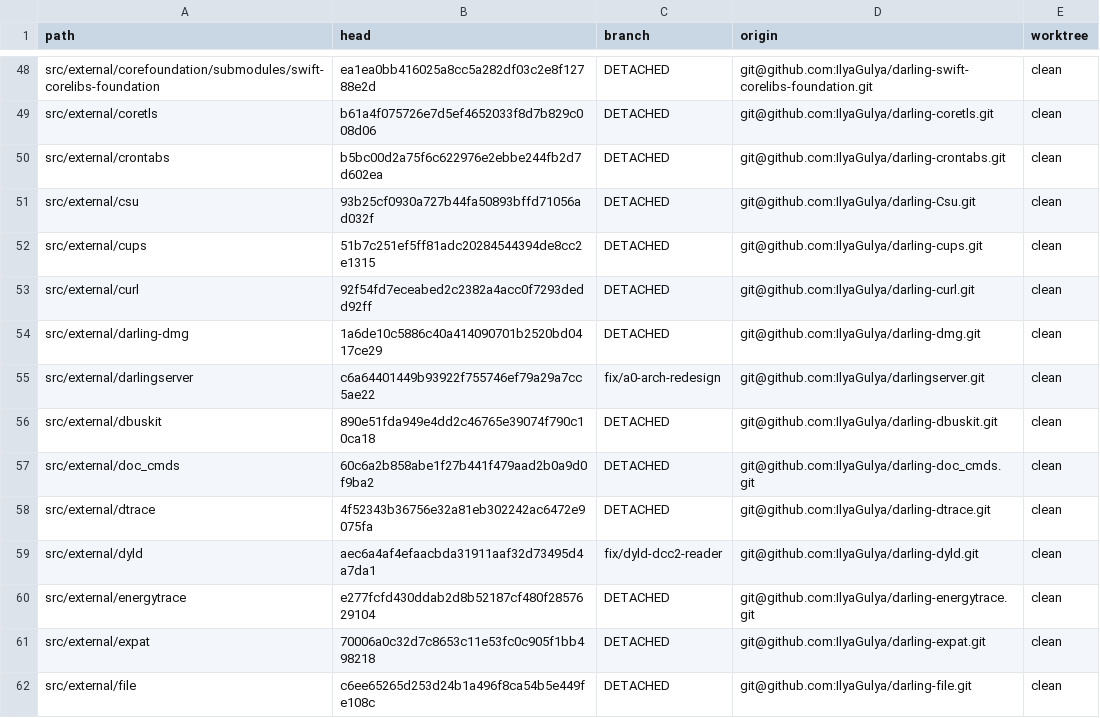
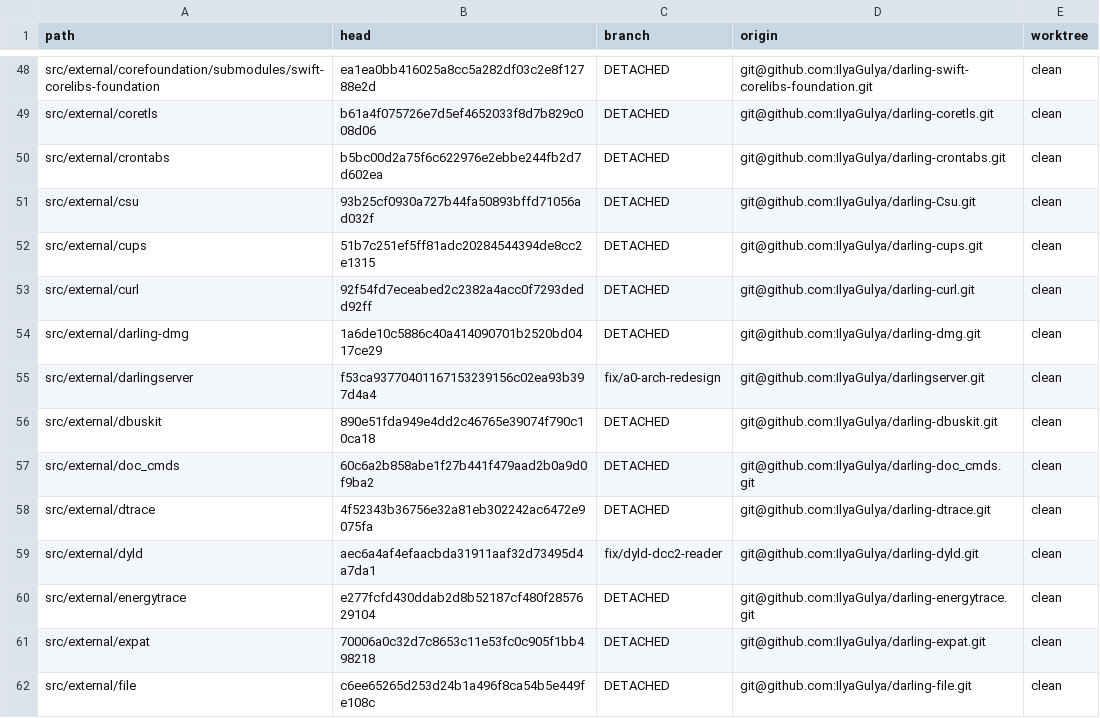
Before and after one commit to IlyaGulya/darling-workspace, a TSV file: state/repos.tsv, drawn as a sheet; only a part is shown, gaps mark what is left out.

```diff
--- a/state/repos.tsv
+++ b/state/repos.tsv
@@ -54,3 +54,3 @@ src/external/curl	92f54fd7eceabed2c2382a4acc0f7293dedd92ff	DETACHED	git@github.c
 src/external/darling-dmg	1a6de10c5886c40a414090701b2520bd0417ce29	DETACHED	git@github.com:IlyaGulya/darling-dmg.git	clean
-src/external/darlingserver	c6a64401449b93922f755746ef79a29a7cc5ae22	fix/a0-arch-redesign	git@github.com:IlyaGulya/darlingserver.git	clean
+src/external/darlingserver	f53ca93770401167153239156c02ea93b397d4a4	fix/a0-arch-redesign	git@github.com:IlyaGulya/darlingserver.git	clean
 src/external/dbuskit	890e51fda949e4dd2c46765e39074f790c10ca18	DETACHED	git@github.com:IlyaGulya/darling-dbuskit.git	clean
```
Also changed, not shown: 6 other files.
